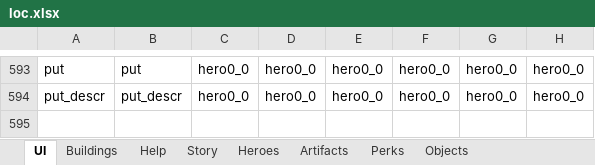
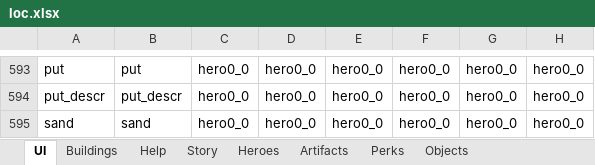
Before and after one commit to uberbax/AllForOne, an Excel workbook: Assets/StreamingAssets/loc.xlsx, sheet UI, drawn as a sheet; only a part is shown, gaps mark what is left out; values as stored, in another font and other column widths than the file's, no borders; the diff names each change by its address in the sheet, - before the commit and + after, or states it on an @@ line.

```diff
--- a/Assets/StreamingAssets/loc.xlsx (sheet UI)
+++ b/Assets/StreamingAssets/loc.xlsx (sheet UI)
+row 595: sand | sand | hero0_0 | hero0_0 | hero0_0 | hero0_0 | hero0_0 | hero0_0
```
Also changed, not shown: Assets/StreamingAssets/Config_sword.xlsx, 12 other files.
